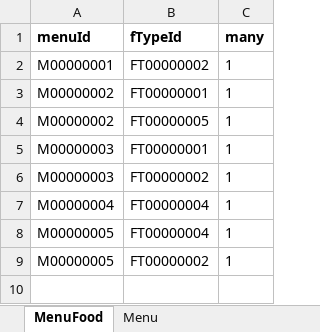
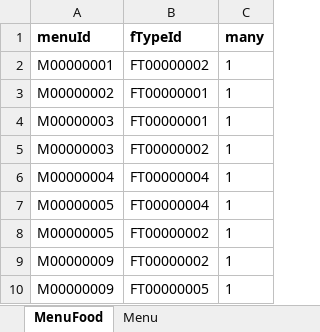
Before and after one commit to wongpuiho0929/FYP-Final-, an Excel workbook: FYP/bin/Debug/Menu/7Sunday/test.xlsx, sheet MenuFood, drawn as a sheet; values as stored, in another font and other column widths than the file's, no borders; removed rows and columns are numbered as before the commit, all else as after; the diff names each change by its address in the sheet, - before the commit and + after, or states it on an @@ line.

```diff
--- a/FYP/bin/Debug/Menu/7Sunday/test.xlsx (sheet MenuFood)
+++ b/FYP/bin/Debug/Menu/7Sunday/test.xlsx (sheet MenuFood)
-row 4: M00000002 | FT00000005 | 1
+row 9: M00000009 | FT00000002 | 1
+row 10: M00000009 | FT00000005 | 1
```
Also changed, not shown: sheet Menu, 41 other files.
